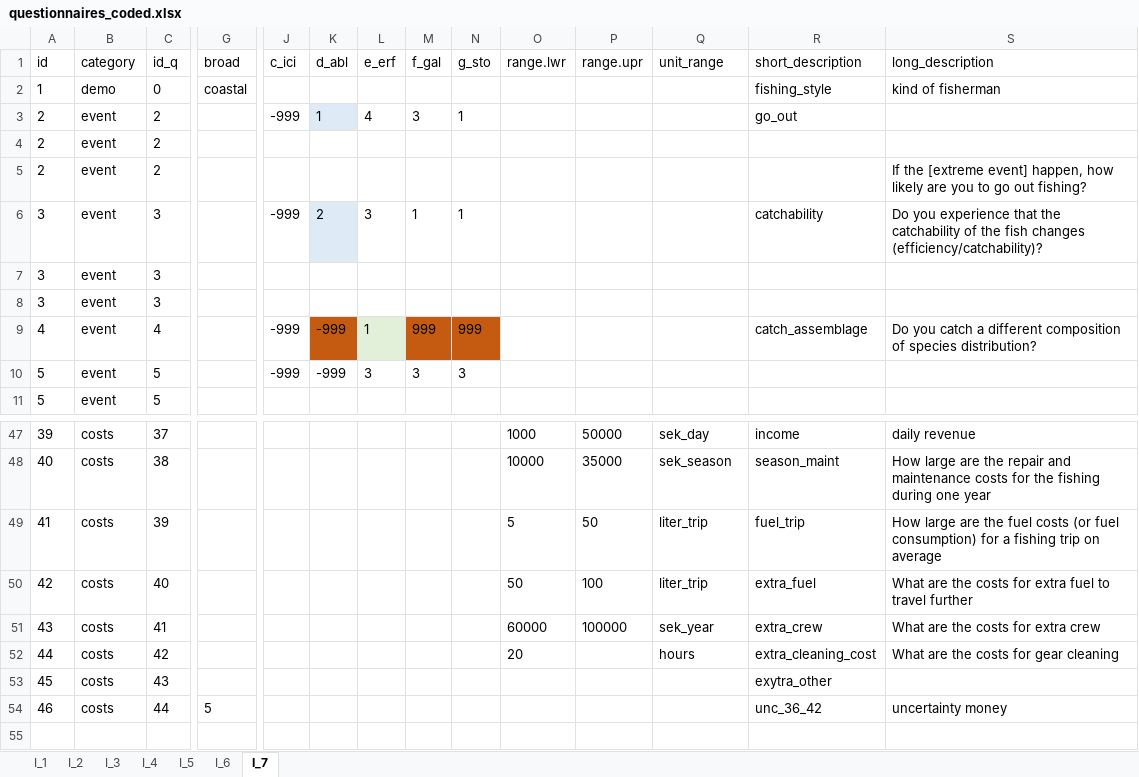
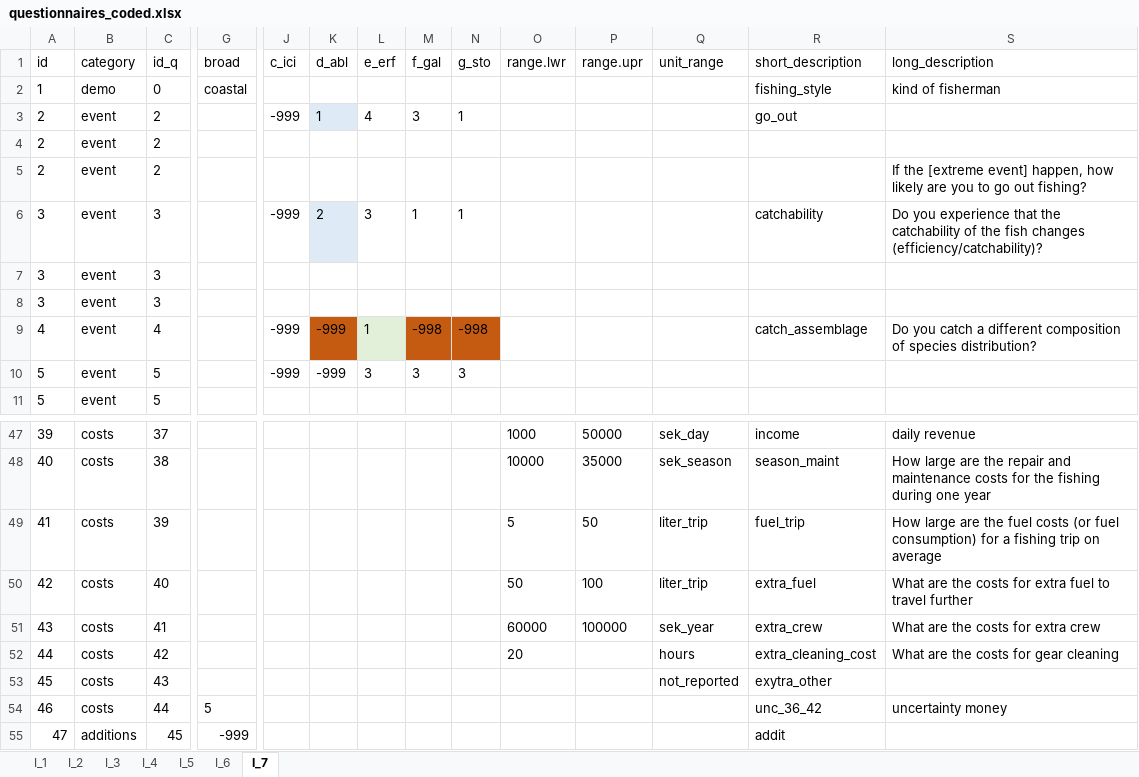
Before and after one commit to EnricoNArmelloni/extreme_weather_risk, an Excel workbook: data/questionnaires_coded.xlsx, sheet I_7, drawn as a sheet; only a part is shown, gaps mark what is left out; values as stored, in another font and other column widths than the file's, no borders; rows hold the shown columns only; the diff names each change by its address in the sheet, - before the commit and + after, or states it on an @@ line.

```diff
--- a/data/questionnaires_coded.xlsx (sheet I_7)
+++ b/data/questionnaires_coded.xlsx (sheet I_7)
-M9 (f_gal): 999
+M9 (f_gal): -998
-N9 (g_sto): 999
+N9 (g_sto): -998
-Q53 (unit_range): (empty)
+Q53 (unit_range): not_reported
+row 55: 47 | additions | 45 | -999 |  |  |  |  |  |  |  |  | addit
```
Also changed, not shown: sheet I_1, sheet I_5, sheet I_4, sheet I_2, sheet I_6, sheet I_3, 20 other files.
